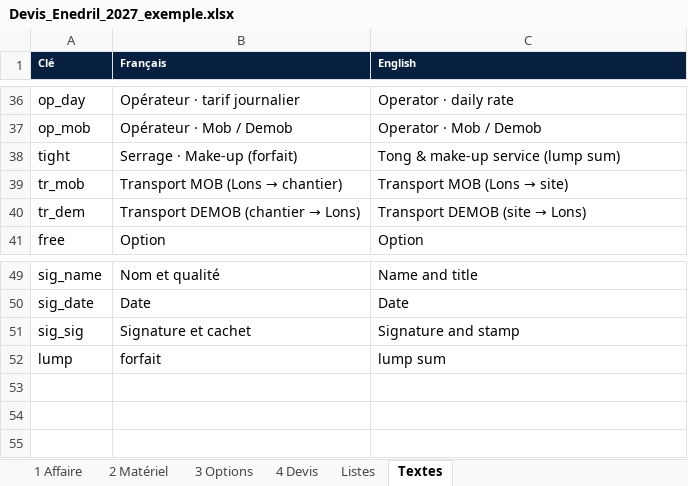
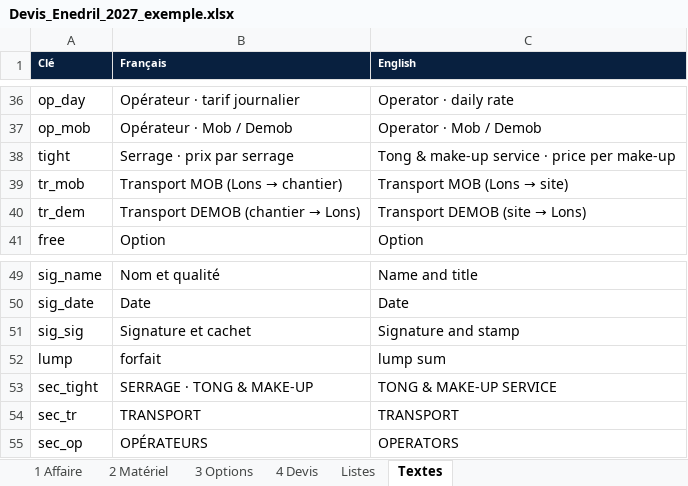
Before and after one commit to paulhdk360/Paul, an Excel workbook: devis_2027/Devis_Enedril_2027_exemple.xlsx, sheet Textes, drawn as a sheet; only a part is shown, gaps mark what is left out; values as stored, in another font and other column widths than the file's, no borders; the diff names each change by its address in the sheet, - before the commit and + after, or states it on an @@ line.

```diff
--- a/devis_2027/Devis_Enedril_2027_exemple.xlsx (sheet Textes)
+++ b/devis_2027/Devis_Enedril_2027_exemple.xlsx (sheet Textes)
-B38 (Français): Serrage · Make-up (forfait)
+B38 (Français): Serrage · prix par serrage
-C38 (English): Tong & make-up service (lump sum)
+C38 (English): Tong & make-up service · price per make-up
+row 53: sec_tight | SERRAGE · TONG & MAKE-UP | TONG & MAKE-UP SERVICE
+row 54: sec_tr | TRANSPORT | TRANSPORT
+row 55: sec_op | OPÉRATEURS | OPERATORS
```
Also changed, not shown: sheet 4 Devis, sheet 2 Matériel, sheet 3 Options, sheet 1 Affaire, hidden cells, devis_2027/Devis_Enedril_2027.xlsx, devis_2027/Tool_List_Enedril_2027.xlsx, 5 other files.
